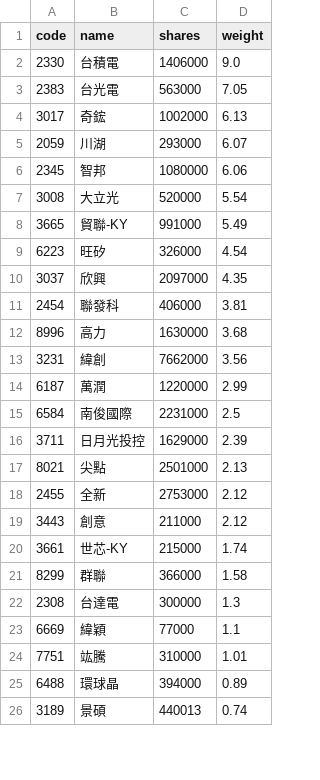
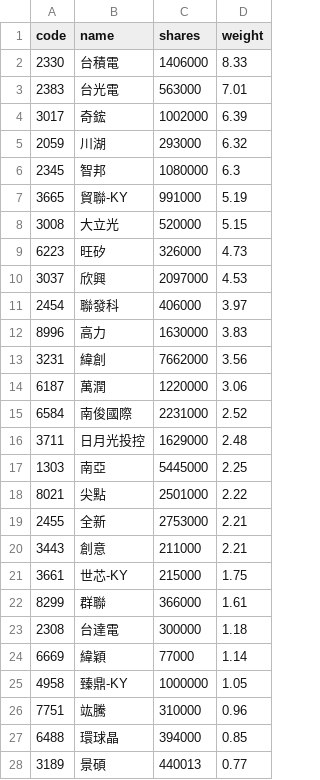
Before and after one commit to 4ru1013/capital-etf-00992a-portfolio, a CSV file: data/out/holdings/00992A_latest.csv, drawn as a sheet; only a part is shown; the diff covers the shown part only.

```diff
--- a/data/out/holdings/00992A_latest.csv
+++ b/data/out/holdings/00992A_latest.csv
@@ -1,26 +1,28 @@
 code,name,shares,weight
-2330,台積電,1406000,9.0
-2383,台光電,563000,7.05
-3017,奇鋐,1002000,6.13
-2059,川湖,293000,6.07
-2345,智邦,1080000,6.06
-3008,大立光,520000,5.54
-3665,貿聯-KY,991000,5.49
-6223,旺矽,326000,4.54
-3037,欣興,2097000,4.35
-2454,聯發科,406000,3.81
-8996,高力,1630000,3.68
+2330,台積電,1406000,8.33
+2383,台光電,563000,7.01
+3017,奇鋐,1002000,6.39
+2059,川湖,293000,6.32
+2345,智邦,1080000,6.3
+3665,貿聯-KY,991000,5.19
+3008,大立光,520000,5.15
+6223,旺矽,326000,4.73
+3037,欣興,2097000,4.53
+2454,聯發科,406000,3.97
+8996,高力,1630000,3.83
 3231,緯創,7662000,3.56
-6187,萬潤,1220000,2.99
-6584,南俊國際,2231000,2.5
-3711,日月光投控,1629000,2.39
-8021,尖點,2501000,2.13
-2455,全新,2753000,2.12
-3443,創意,211000,2.12
-3661,世芯-KY,215000,1.74
-8299,群聯,366000,1.58
-2308,台達電,300000,1.3
-6669,緯穎,77000,1.1
-7751,竑騰,310000,1.01
-6488,環球晶,394000,0.89
-3189,景碩,440013,0.74
+6187,萬潤,1220000,3.06
+6584,南俊國際,2231000,2.52
+3711,日月光投控,1629000,2.48
+1303,南亞,5445000,2.25
+8021,尖點,2501000,2.22
+2455,全新,2753000,2.21
+3443,創意,211000,2.21
+3661,世芯-KY,215000,1.75
+8299,群聯,366000,1.61
+2308,台達電,300000,1.18
+6669,緯穎,77000,1.14
+4958,臻鼎-KY,1000000,1.05
+7751,竑騰,310000,0.96
+6488,環球晶,394000,0.85
+3189,景碩,440013,0.77
```
Also changed, not shown: 4 added rows, 4 removed rows and 6 edited cells elsewhere in this file, 4 other files.
